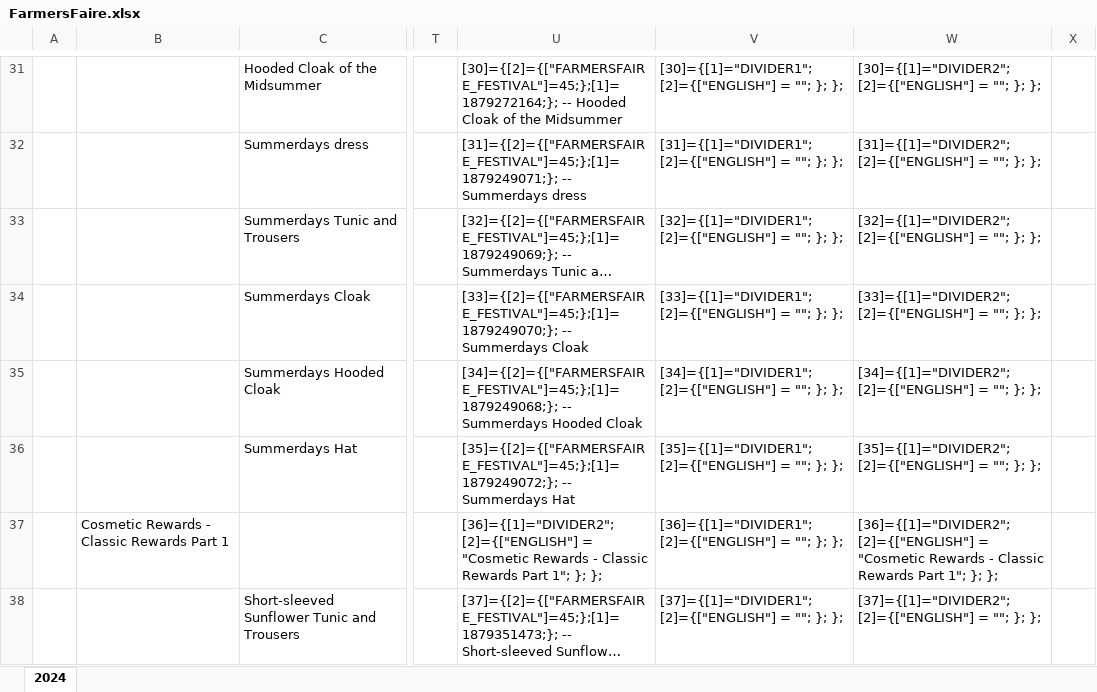
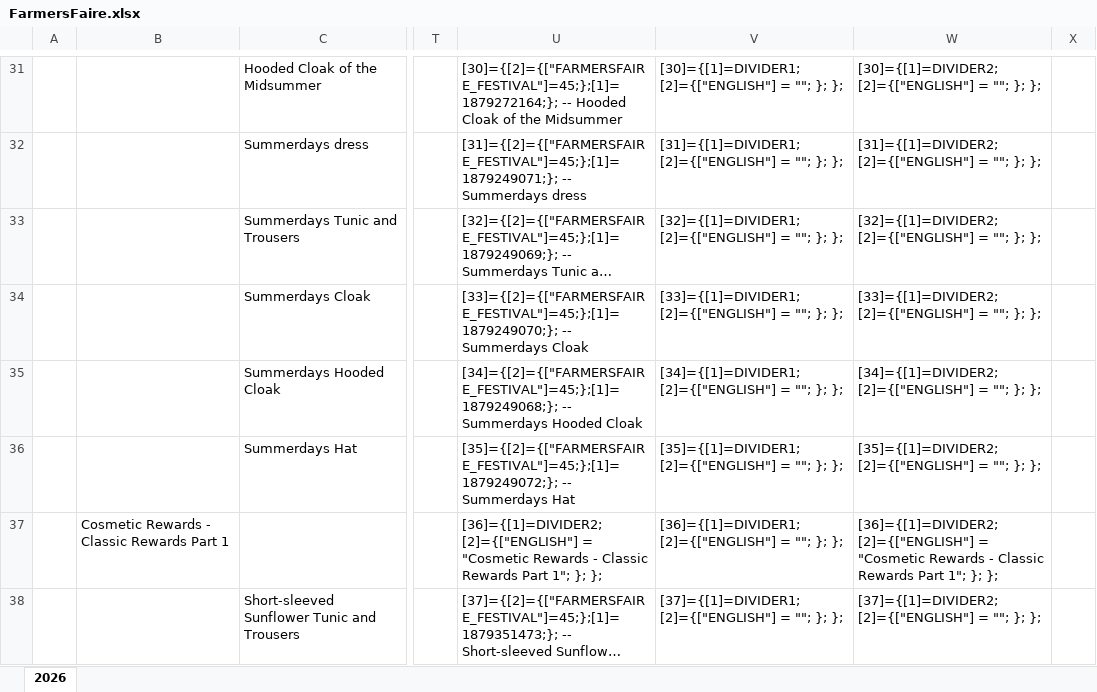
Before and after one commit to b414213562/FestivalBuddyII, an Excel workbook: _sourceFiles/Barter Items/FarmersFaire.xlsx, sheet 2026, drawn as a sheet; only a part is shown, gaps mark what is left out; long unchanged cells end in …; values as stored, in another font and other column widths than the file's, no borders; conditional formats not drawn; the diff covers the shown part only; the diff names each change by its address in the sheet, - before the commit and + after, or states it on an @@ line.

```diff
--- a/_sourceFiles/Barter Items/FarmersFaire.xlsx (sheet 2026)
+++ b/_sourceFiles/Barter Items/FarmersFaire.xlsx (sheet 2026)
-sheet tab: 2024
+sheet tab: 2026
-V31: [30]={[1]="DIVIDER1"; [2]={["ENGLISH"] =…
+V31: [30]={[1]=DIVIDER1; [2]={["ENGLISH"] =…
-W31: [30]={[1]="DIVIDER2"; [2]={["ENGLISH"] =…
+W31: [30]={[1]=DIVIDER2; [2]={["ENGLISH"] =…
-V32: [31]={[1]="DIVIDER1"; [2]={["ENGLISH"] =…
+V32: [31]={[1]=DIVIDER1; [2]={["ENGLISH"] =…
-W32: [31]={[1]="DIVIDER2"; [2]={["ENGLISH"] =…
+W32: [31]={[1]=DIVIDER2; [2]={["ENGLISH"] =…
-V33: [32]={[1]="DIVIDER1"; [2]={["ENGLISH"] =…
+V33: [32]={[1]=DIVIDER1; [2]={["ENGLISH"] =…
-W33: [32]={[1]="DIVIDER2"; [2]={["ENGLISH"] =…
+W33: [32]={[1]=DIVIDER2; [2]={["ENGLISH"] =…
-V34: [33]={[1]="DIVIDER1"; [2]={["ENGLISH"] =…
+V34: [33]={[1]=DIVIDER1; [2]={["ENGLISH"] =…
-W34: [33]={[1]="DIVIDER2"; [2]={["ENGLISH"] =…
+W34: [33]={[1]=DIVIDER2; [2]={["ENGLISH"] =…
-V35: [34]={[1]="DIVIDER1"; [2]={["ENGLISH"] =…
+V35: [34]={[1]=DIVIDER1; [2]={["ENGLISH"] =…
-W35: [34]={[1]="DIVIDER2"; [2]={["ENGLISH"] =…
+W35: [34]={[1]=DIVIDER2; [2]={["ENGLISH"] =…
-V36: [35]={[1]="DIVIDER1"; [2]={["ENGLISH"] =…
+V36: [35]={[1]=DIVIDER1; [2]={["ENGLISH"] =…
-W36: [35]={[1]="DIVIDER2"; [2]={["ENGLISH"] =…
+W36: [35]={[1]=DIVIDER2; [2]={["ENGLISH"] =…
-U37: [36]={[1]="DIVIDER2"; [2]={["ENGLISH"] =…
+U37: [36]={[1]=DIVIDER2; [2]={["ENGLISH"] =…
-V37: [36]={[1]="DIVIDER1"; [2]={["ENGLISH"] =…
+V37: [36]={[1]=DIVIDER1; [2]={["ENGLISH"] =…
-W37: [36]={[1]="DIVIDER2"; [2]={["ENGLISH"] =…
+W37: [36]={[1]=DIVIDER2; [2]={["ENGLISH"] =…
-V38: [37]={[1]="DIVIDER1"; [2]={["ENGLISH"] =…
+V38: [37]={[1]=DIVIDER1; [2]={["ENGLISH"] =…
-W38: [37]={[1]="DIVIDER2"; [2]={["ENGLISH"] =…
+W38: [37]={[1]=DIVIDER2; [2]={["ENGLISH"] =…
```
Also changed, not shown: 39 added rows, 11 removed rows and 1326 edited cells elsewhere in this sheet, formulas that keep their value, 1 other file.
